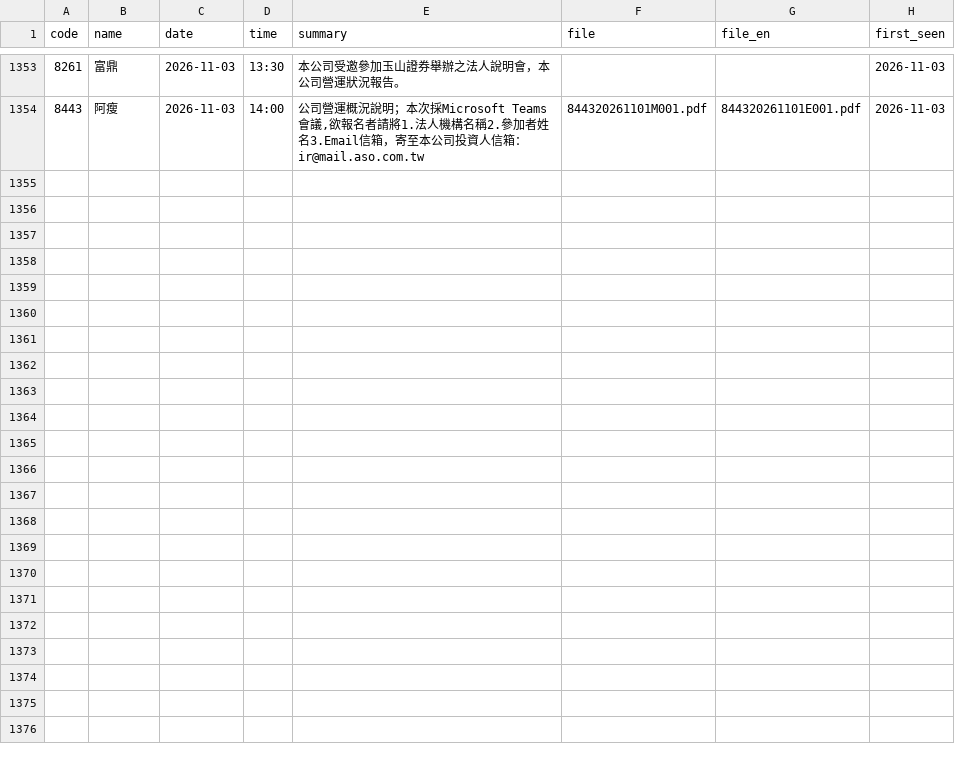
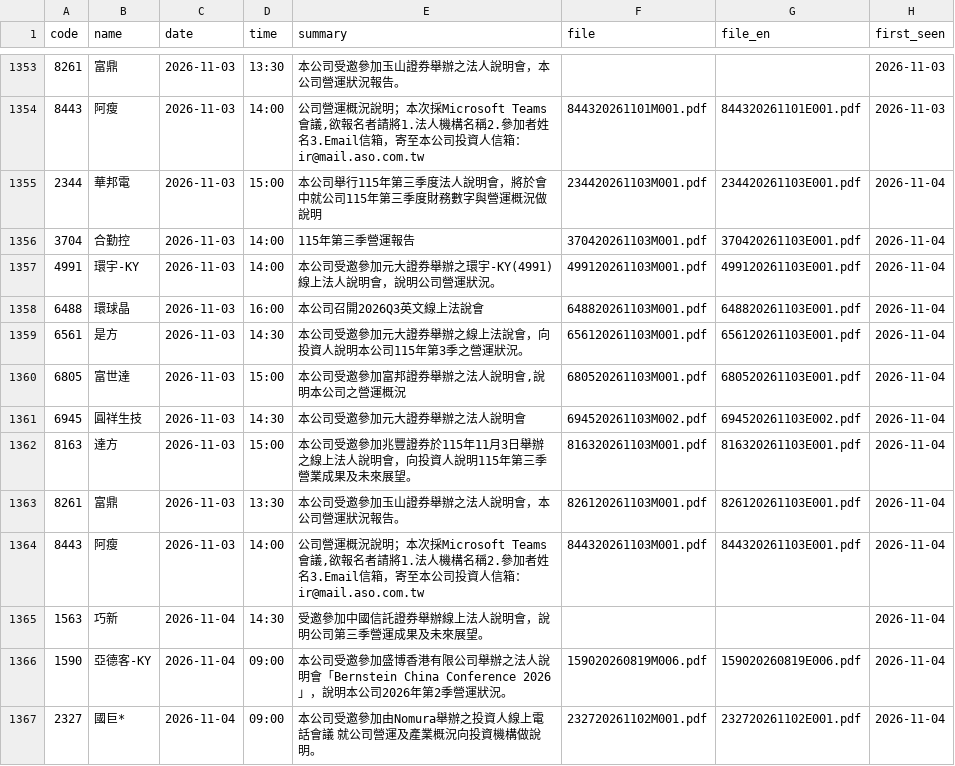
Before and after one commit to metallicatw/tw-six-metrics, a CSV file: data/aipick/talks/index.csv, drawn as a sheet; only a part is shown, gaps mark what is left out; the diff covers the shown part only; the diff names each change by its address in the sheet, - before the commit and + after, or states it on an @@ line.

```diff
--- a/data/aipick/talks/index.csv
+++ b/data/aipick/talks/index.csv
+row 1355: 2344 | 華邦電 | 2026-11-03 | 15:00 | 本公司舉行115年第三季度法人說明會，將於會中就公司115年第三季度財務數字與營運概況做說明 | 234420261103M001.pdf | 234420261103E001.pdf | 2026-11-04
+row 1356: 3704 | 合勤控 | 2026-11-03 | 14:00 | 115年第三季營運報告 | 370420261103M001.pdf | 370420261103E001.pdf | 2026-11-04
+row 1357: 4991 | 環宇-KY | 2026-11-03 | 14:00 | 本公司受邀參加元大證券舉辦之環宇-KY(4991)線上法人說明會，說明公司營運狀況。 | 499120261103M001.pdf | 499120261103E001.pdf | 2026-11-04
+row 1358: 6488 | 環球晶 | 2026-11-03 | 16:00 | 本公司召開2026Q3英文線上法說會 | 648820261103M001.pdf | 648820261103E001.pdf | 2026-11-04
+row 1359: 6561 | 是方 | 2026-11-03 | 14:30 | 本公司受邀參加元大證券舉辦之線上法說會，向投資人說明本公司115年第3季之營運狀況。 | 656120261103M001.pdf | 656120261103E001.pdf | 2026-11-04
+row 1360: 6805 | 富世達 | 2026-11-03 | 15:00 | 本公司受邀參加富邦證券舉辦之法人說明會,說明本公司之營運概況 | 680520261103M001.pdf | 680520261103E001.pdf | 2026-11-04
+row 1361: 6945 | 圓祥生技 | 2026-11-03 | 14:30 | 本公司受邀參加元大證券舉辦之法人說明會 | 694520261103M002.pdf | 694520261103E002.pdf | 2026-11-04
+row 1362: 8163 | 達方 | 2026-11-03 | 15:00 | 本公司受邀參加兆豐證券於115年11月3日舉辦之線上法人說明會，向投資人說明115年第三季營業成果及未來展望。 | 816320261103M001.pdf | 816320261103E001.pdf | 2026-11-04
+row 1363: 8261 | 富鼎 | 2026-11-03 | 13:30 | 本公司受邀參加玉山證券舉辦之法人說明會，本公司營運狀況報告。 | 826120261103M001.pdf | 826120261103E001.pdf | 2026-11-04
+row 1364: 8443 | 阿瘦 | 2026-11-03 | 14:00 | 公司營運概況說明；本次採Microsoft Teams會議,欲報名者請將1.法人機構名稱2.參加者姓名3.Email信箱，寄至本公司投資人信箱：ir@mail.aso.com.tw | 844320261103M001.pdf | 844320261103E001.pdf | 2026-11-04
+row 1365: 1563 | 巧新 | 2026-11-04 | 14:30 | 受邀參加中國信託證券舉辦線上法人說明會，說明公司第三季營運成果及未來展望。 |  |  | 2026-11-04
+row 1366: 1590 | 亞德客-KY | 2026-11-04 | 09:00 | 本公司受邀參加盛博香港有限公司舉辦之法人說明會「Bernstein China Conference 2026」，說明本公司2026年第2季營運狀況。 | 159020260819M006.pdf | 159020260819E006.pdf | 2026-11-04
+row 1367: 2327 | 國巨* | 2026-11-04 | 09:00 | 本公司受邀參加由Nomura舉辦之投資人線上電話會議 就公司營運及產業概況向投資機構做說明。 | 232720261102M001.pdf | 232720261102E001.pdf | 2026-11-04
```
Also changed, not shown: 12 added rows elsewhere in this file, data/chipflow/journal.csv, data/market/tpex_balance/115Q3.csv, 22 other files.
